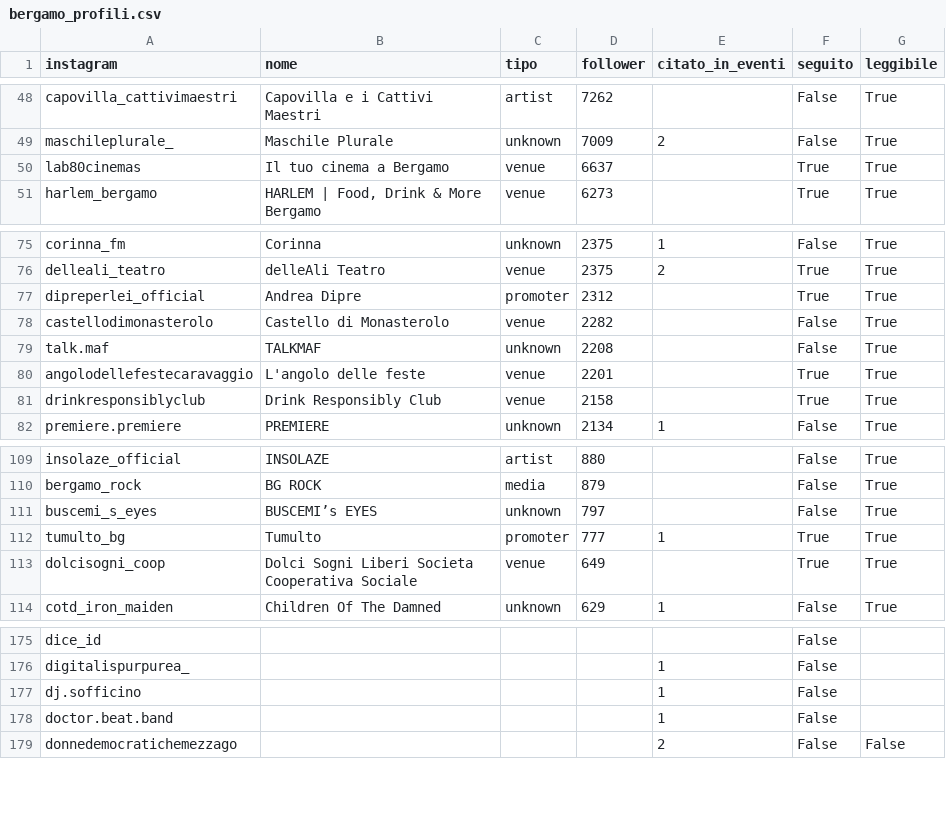
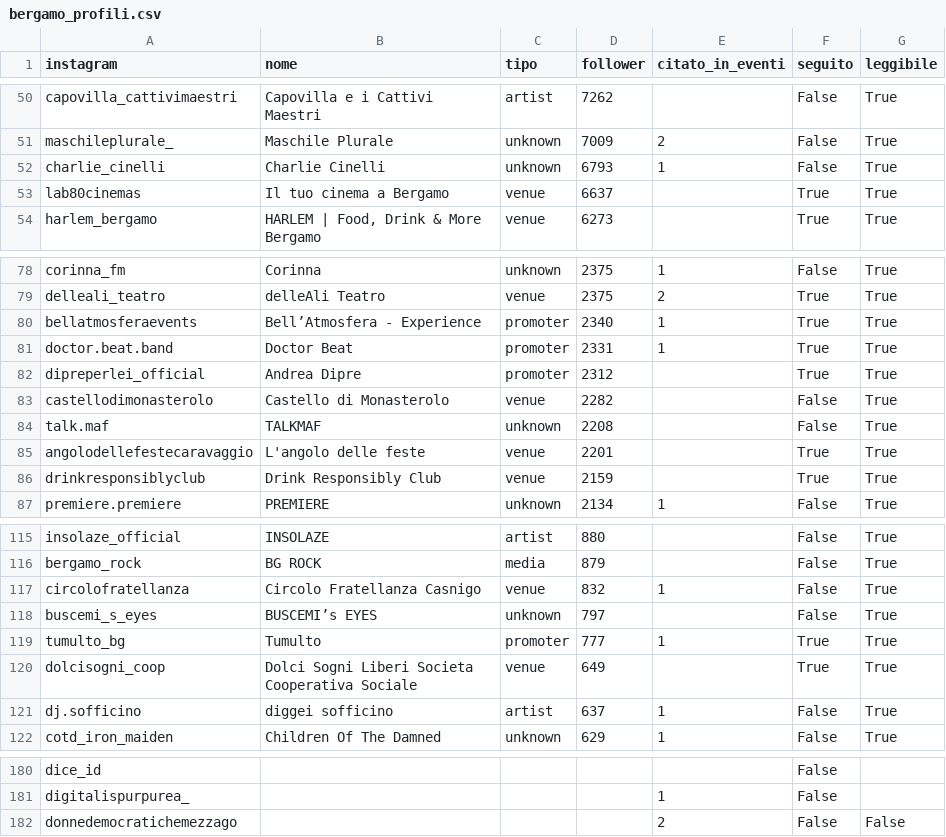
Before and after one commit to filipponoidevents-blip/bergamo-events, a CSV file: cities/bergamo/out/bergamo_profili.csv, drawn as a sheet; only a part is shown, gaps mark what is left out; the diff covers the shown part only.

Commit message:
Aggiorna eventi v2 [skip ci]

```diff
--- a/cities/bergamo/out/bergamo_profili.csv
+++ b/cities/bergamo/out/bergamo_profili.csv
@@ -49,2 +51,3 @@ capovilla_cattivimaestri;Capovilla e i Cattivi Maestri;artist;7262;;False;True
 maschileplurale_;Maschile Plurale;unknown;7009;2;False;True
+charlie_cinelli;Charlie Cinelli;unknown;6793;1;False;True
 lab80cinemas;Il tuo cinema a Bergamo;venue;6637;;True;True
@@ -76,2 +79,4 @@ corinna_fm;Corinna;unknown;2375;1;False;True
 delleali_teatro;delleAli Teatro;venue;2375;2;True;True
+bellatmosferaevents;Bell’Atmosfera - Experience;promoter;2340;1;True;True
+doctor.beat.band;Doctor Beat;promoter;2331;1;True;True
 dipreperlei_official;Andrea Dipre;promoter;2312;;True;True
@@ -80,3 +85,3 @@ talk.maf;TALKMAF;unknown;2208;;False;True
 angolodellefestecaravaggio;L'angolo delle feste;venue;2201;;True;True
-drinkresponsiblyclub;Drink Responsibly Club;venue;2158;;True;True
+drinkresponsiblyclub;Drink Responsibly Club;venue;2159;;True;True
 premiere.premiere;PREMIERE;unknown;2134;1;False;True
@@ -110,2 +116,3 @@ insolaze_official;INSOLAZE;artist;880;;False;True
 bergamo_rock;BG ROCK;media;879;;False;True
+circolofratellanza;Circolo Fratellanza Casnigo;venue;832;1;False;True
 buscemi_s_eyes;BUSCEMI’s EYES;unknown;797;;False;True
@@ -113,2 +120,3 @@ tumulto_bg;Tumulto;promoter;777;1;True;True
 dolcisogni_coop;Dolci Sogni Liberi Societa Cooperativa Sociale;venue;649;;True;True
+dj.sofficino;diggei sofficino;artist;637;1;False;True
 cotd_iron_maiden;Children Of The Damned;unknown;629;1;False;True
@@ -176,4 +181,2 @@ dice_id;;;;;False;
 digitalispurpurea_;;;;1;False;
-dj.sofficino;;;;1;False;
-doctor.beat.band;;;;1;False;
 donnedemocratichemezzago;;;;2;False;False
```
Also changed, not shown: 5 added rows, 3 removed rows and 12 edited cells elsewhere in this file, cities/bergamo/out/bergamo_eventi.csv, cities/bergamo/out/bergamo_locali.csv, 12 other files.
